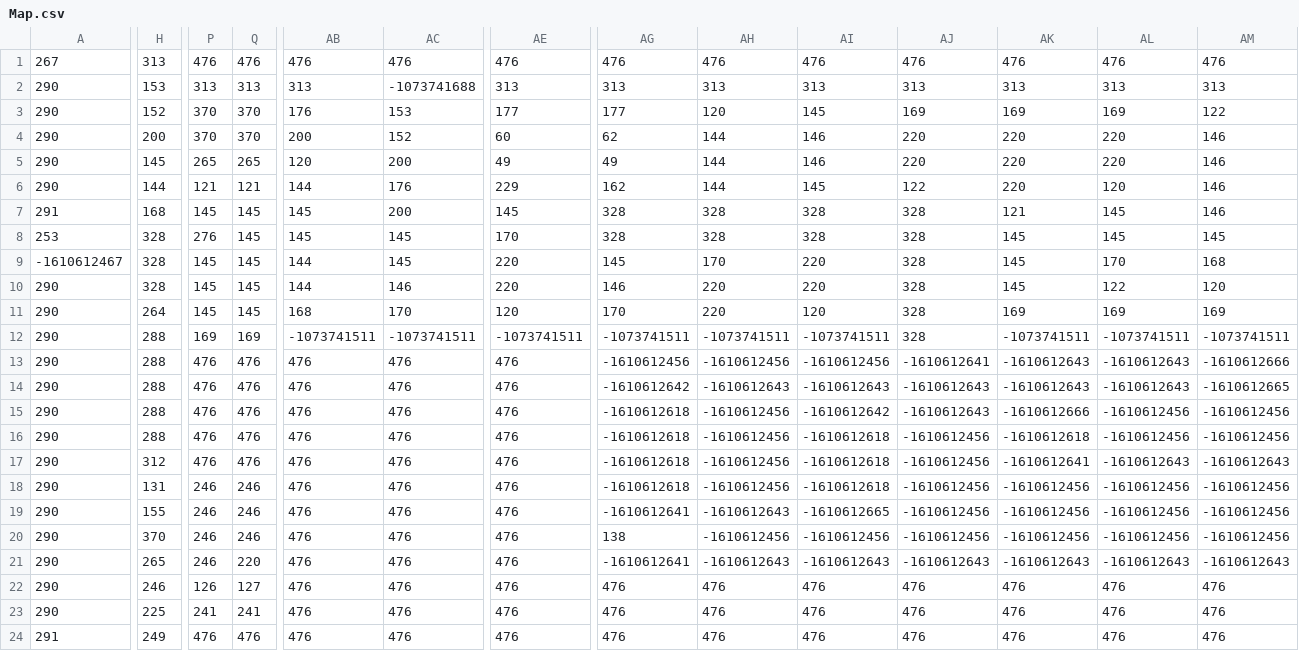
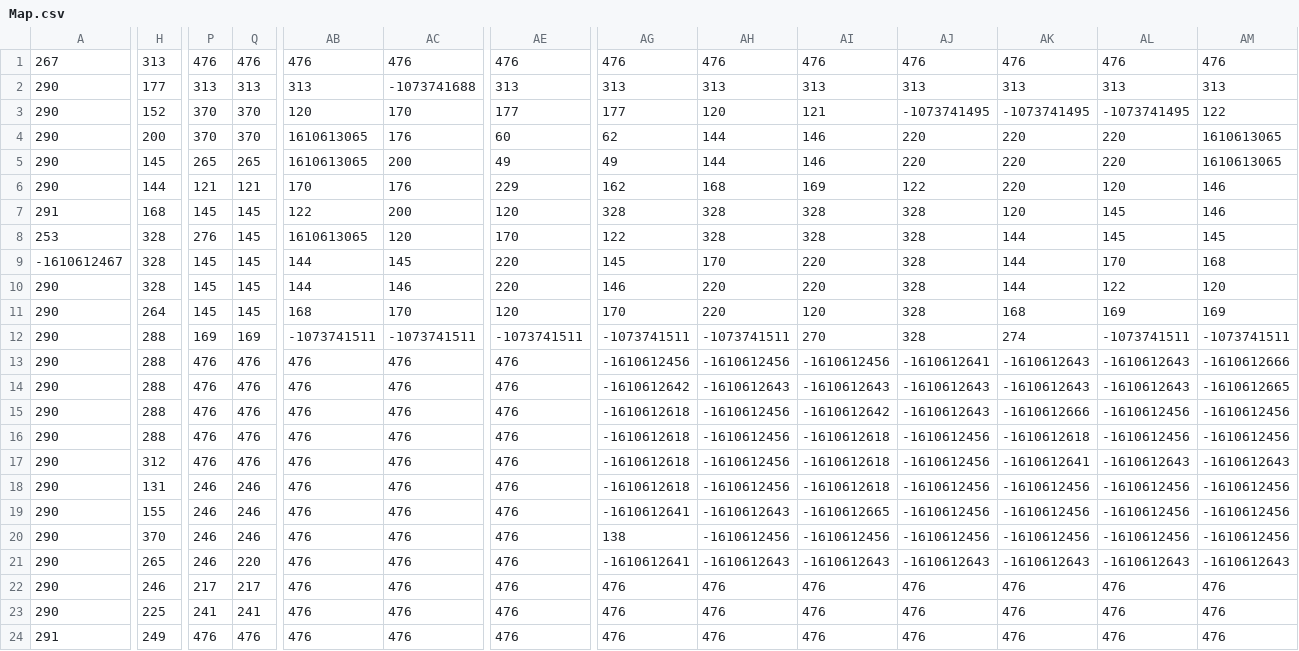
Before and after one commit to YuvalHasson/oop2_Legend_of_Zelda, a CSV file: resources/Map.csv, drawn as a sheet; only a part is shown, gaps mark what is left out; the diff names each change by its address in the sheet, - before the commit and + after, or states it on an @@ line.

Commit message:
dictonary of the map values as vector

```diff
--- a/resources/Map.csv
+++ b/resources/Map.csv
-H2: 153
+H2: 177
-AB3: 176
+AB3: 120
-AC3: 153
+AC3: 170
-AI3: 145
+AI3: 121
-AJ3: 169
+AJ3: -1073741495
-AK3: 169
+AK3: -1073741495
-AL3: 169
+AL3: -1073741495
-AB4: 200
+AB4: 1610613065
-AC4: 152
+AC4: 176
-AM4:AM5: 146
+AM4:AM5: 1610613065
-AB5: 120
+AB5: 1610613065
-AB6: 144
+AB6: 170
-AH6: 144
+AH6: 168
-AI6: 145
+AI6: 169
-AB7: 145
+AB7: 122
-AE7: 145
+AE7: 120
-AK7: 121
+AK7: 120
-AB8: 145
+AB8: 1610613065
-AC8: 145
+AC8: 120
-AG8: 328
+AG8: 122
-AK8:AK10: 145
+AK8:AK10: 144
-AK11: 169
+AK11: 168
-AI12: -1073741511
+AI12: 270
-AK12: -1073741511
+AK12: 274
-P22: 126
+P22: 217
-Q22: 127
+Q22: 217
```
Also changed, not shown: 3 other files.
